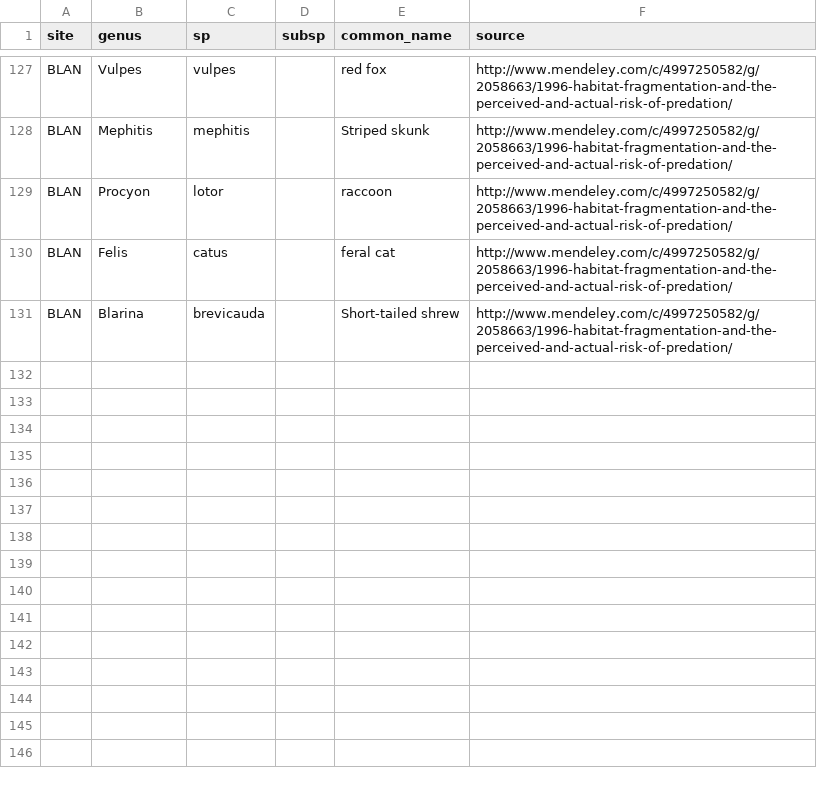
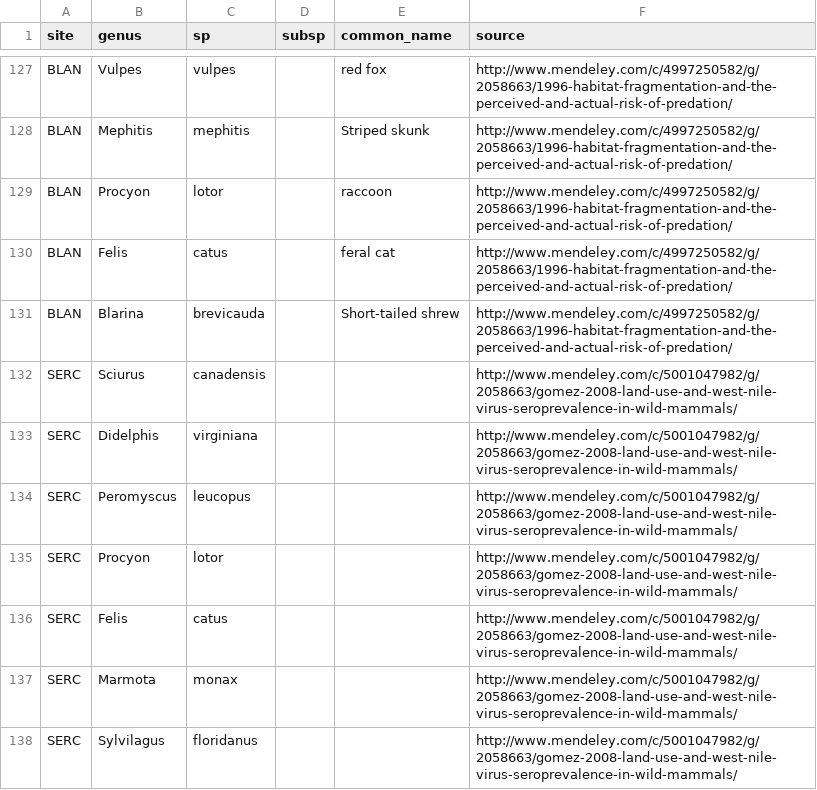
Before and after one commit to fluby/neonetods, a CSV file: templates/sp_list_mammals.csv, drawn as a sheet; only a part is shown, gaps mark what is left out; the diff names each change by its address in the sheet, - before the commit and + after, or states it on an @@ line.

Commit message:
SERC mammals, inverts, activities

```diff
--- a/templates/sp_list_mammals.csv
+++ b/templates/sp_list_mammals.csv
+row 132: SERC | Sciurus | canadensis |  |  | http://www.mendeley.com/c/5001047982/g/2058663/gomez-2008-land-use-and-west-nile-virus-seroprevalence-in-wild-mammals/
+row 133: SERC | Didelphis | virginiana |  |  | http://www.mendeley.com/c/5001047982/g/2058663/gomez-2008-land-use-and-west-nile-virus-seroprevalence-in-wild-mammals/
+row 134: SERC | Peromyscus | leucopus |  |  | http://www.mendeley.com/c/5001047982/g/2058663/gomez-2008-land-use-and-west-nile-virus-seroprevalence-in-wild-mammals/
+row 135: SERC | Procyon | lotor |  |  | http://www.mendeley.com/c/5001047982/g/2058663/gomez-2008-land-use-and-west-nile-virus-seroprevalence-in-wild-mammals/
+row 136: SERC | Felis | catus |  |  | http://www.mendeley.com/c/5001047982/g/2058663/gomez-2008-land-use-and-west-nile-virus-seroprevalence-in-wild-mammals/
+row 137: SERC | Marmota | monax |  |  | http://www.mendeley.com/c/5001047982/g/2058663/gomez-2008-land-use-and-west-nile-virus-seroprevalence-in-wild-mammals/
+row 138: SERC | Sylvilagus | floridanus |  |  | http://www.mendeley.com/c/5001047982/g/2058663/gomez-2008-land-use-and-west-nile-virus-seroprevalence-in-wild-mammals/
```
Also changed, not shown: templates/activities.csv, templates/sp_list_inverts.csv.
